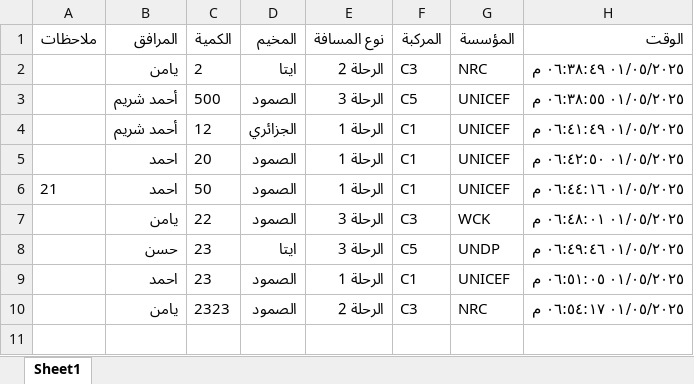
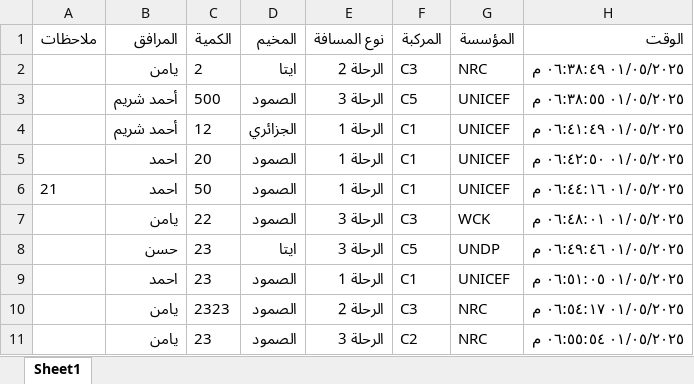
Before and after one commit to mathmodel2/Logger-Eta, an Excel workbook: Database/Report-2025-05-01.xlsx, sheet Sheet1, drawn as a sheet; values as stored, in another font and other column widths than the file's, no borders; the diff names each change by its address in the sheet, - before the commit and + after, or states it on an @@ line.

Commit message:
Append 1 rows at 2025-05-01T15:55:54.591Z

```diff
--- a/Database/Report-2025-05-01.xlsx (sheet Sheet1)
+++ b/Database/Report-2025-05-01.xlsx (sheet Sheet1)
+row 11:  | يامن | 23 | الصمود | الرحلة 3 | C2 | NRC | ٠١/٠٥/٢٠٢٥ ٠٦:٥٥:٥٤ م
```
